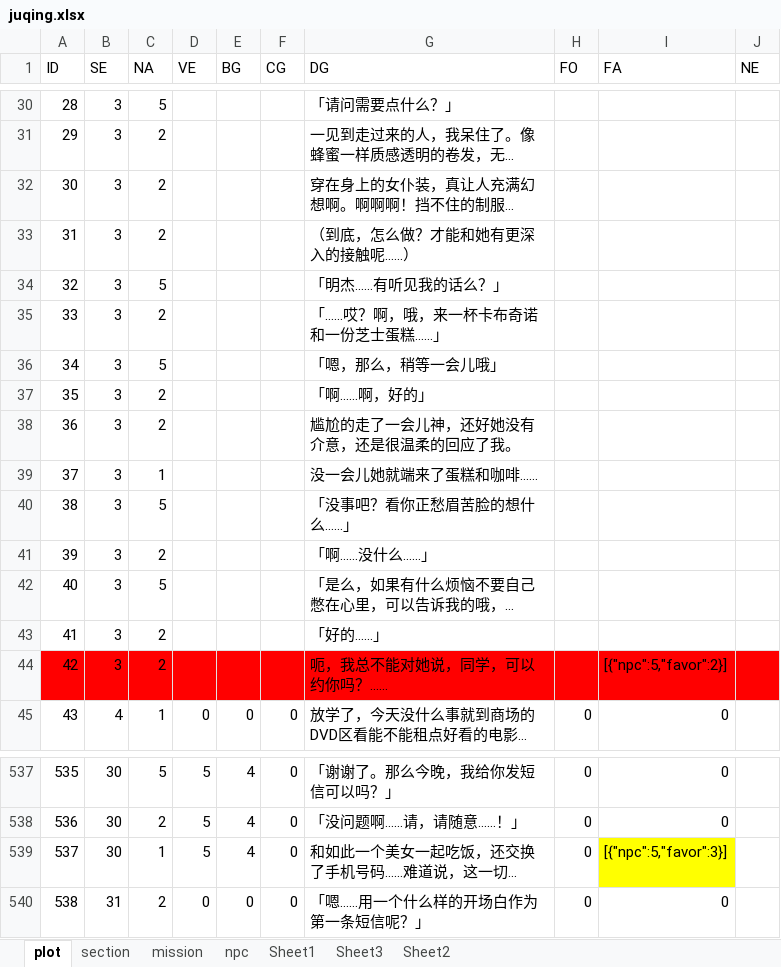
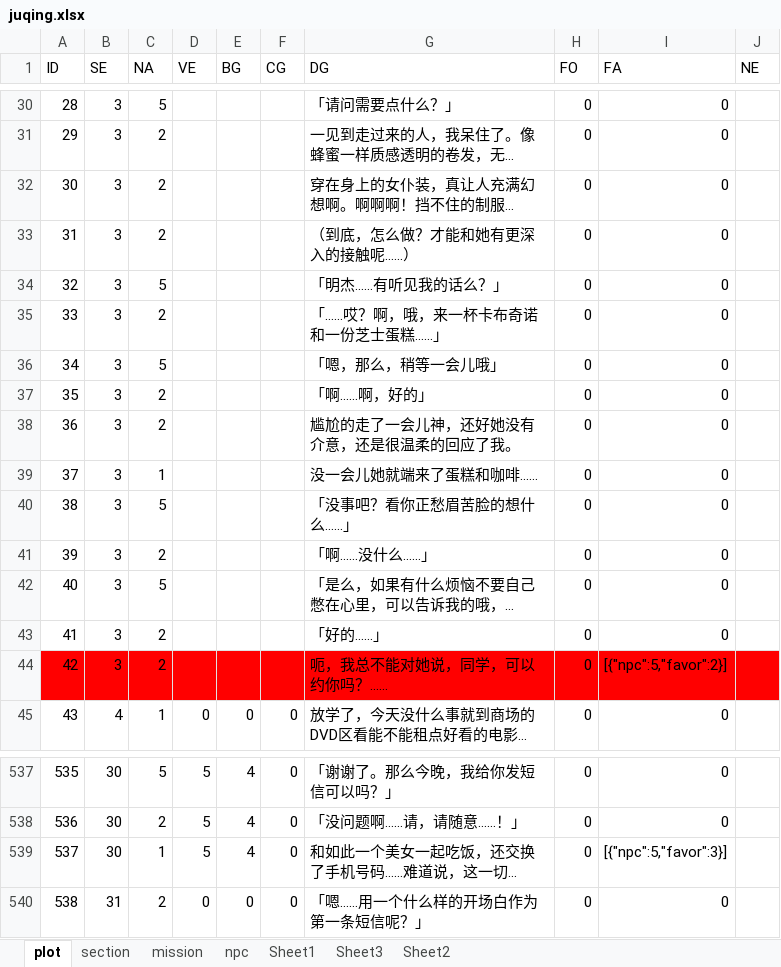
Before and after one commit to weimingtom/JuQing, an Excel workbook: Resources/fonts/juqing.xlsx, sheet plot, drawn as a sheet; only a part is shown, gaps mark what is left out; long unchanged cells end in …; values as stored, in another font and other column widths than the file's, no borders; the diff covers the shown part only; the diff names each change by its address in the sheet, - before the commit and + after, or states it on an @@ line.

```diff
--- a/Resources/fonts/juqing.xlsx (sheet plot)
+++ b/Resources/fonts/juqing.xlsx (sheet plot)
-H30:H44 (FO): (empty)
+H30:H44 (FO): 0
-I30:I43 (FA): (empty)
+I30:I43 (FA): 0
-I539 fill: #FFFF00
+I539 fill: none
```
Also changed, not shown: 54 edited cells elsewhere in this sheet, sheet mission, charts or pictures, 23 other files.
